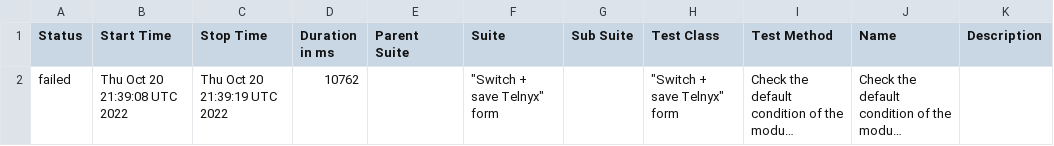
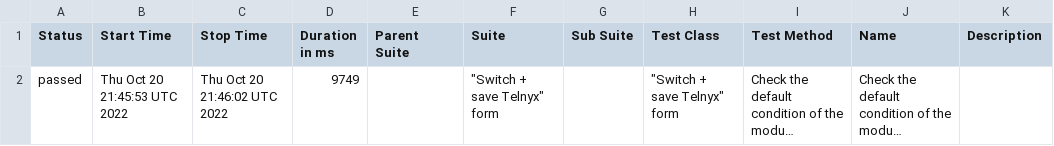
Before and after one commit to ValeriiMandryka/Boilerplate-Cypress-Cucumber-Allure, a CSV file: data/suites.csv, drawn as a sheet; long unchanged cells end in …; the diff names each change by its address in the sheet, - before the commit and + after, or states it on an @@ line.

```diff
--- a/data/suites.csv
+++ b/data/suites.csv
-A2 (Status): failed
+A2 (Status): passed
-B2 (Start Time): Thu Oct 20 21:39:08 UTC 2022
+B2 (Start Time): Thu Oct 20 21:45:53 UTC 2022
-C2 (Stop Time): Thu Oct 20 21:39:19 UTC 2022
+C2 (Stop Time): Thu Oct 20 21:46:02 UTC 2022
-D2 (Duration in ms): 10762
+D2 (Duration in ms): 9749
```
Also changed, not shown: 24 other files.
